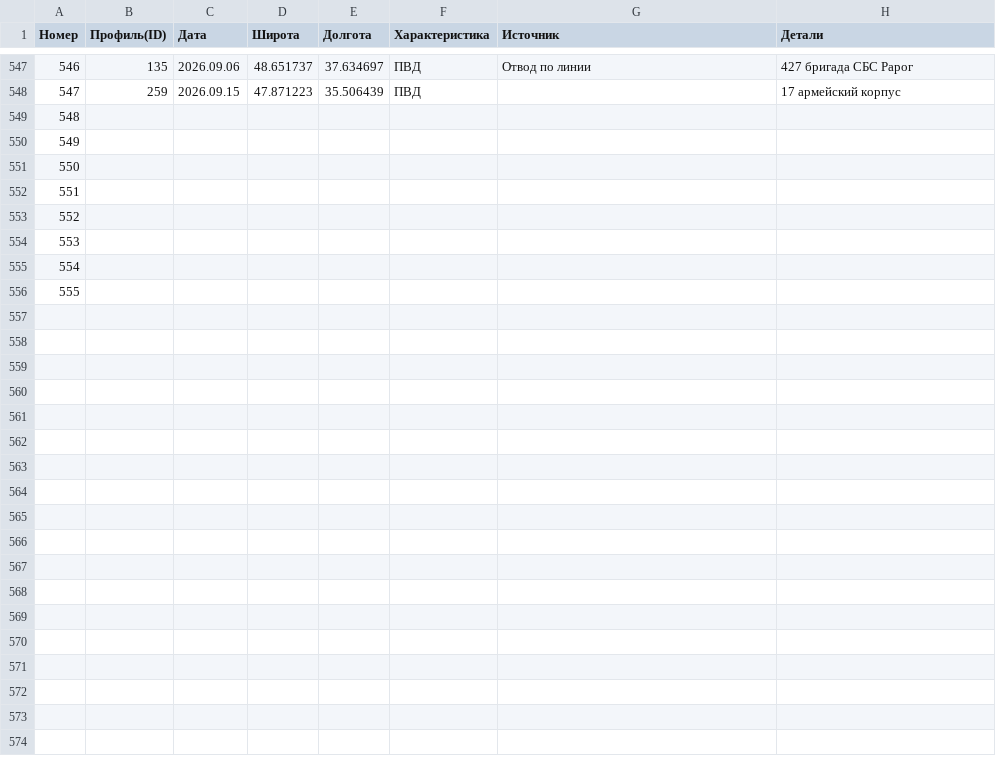
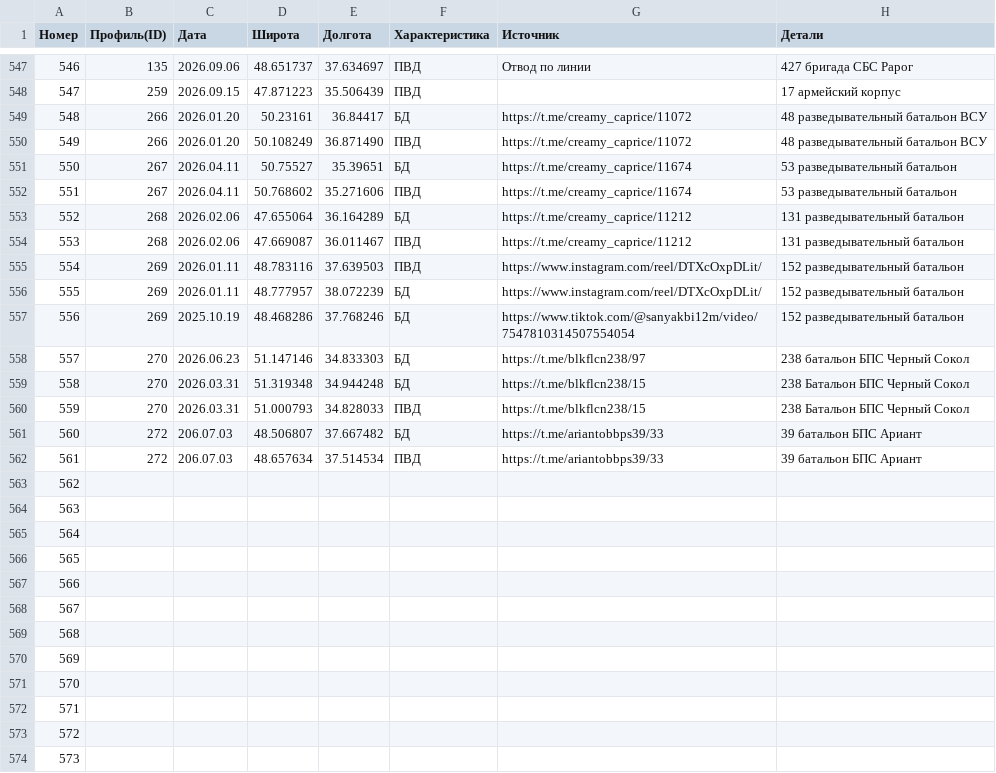
Before and after one commit to mini-krowka/mapsite, a CSV file: kml/Geolocations/UnitsUA.csv, drawn as a sheet; only a part is shown, gaps mark what is left out; addresses are those after the commit; the diff names each change by its address in the sheet, - before the commit and + after, or states it on an @@ line.

Commit message:
Add files via upload

```diff
--- a/kml/Geolocations/UnitsUA.csv
+++ b/kml/Geolocations/UnitsUA.csv
+row 549: 548 | 266 | 2026.01.20 | 50.23161 | 36.84417 | БД | https://t.me/creamy_caprice/11072 | 48 разведывательный батальон ВСУ
+row 550: 549 | 266 | 2026.01.20 | 50.108249 | 36.871490 | ПВД | https://t.me/creamy_caprice/11072 | 48 разведывательный батальон ВСУ
+row 551: 550 | 267 | 2026.04.11 | 50.75527 | 35.39651 | БД | https://t.me/creamy_caprice/11674 | 53 разведывательный батальон
+row 552: 551 | 267 | 2026.04.11 | 50.768602 | 35.271606 | ПВД | https://t.me/creamy_caprice/11674 | 53 разведывательный батальон
+row 553: 552 | 268 | 2026.02.06 | 47.655064 | 36.164289 | БД | https://t.me/creamy_caprice/11212 | 131 разведывательный батальон
+row 554: 553 | 268 | 2026.02.06 | 47.669087 | 36.011467 | ПВД | https://t.me/creamy_caprice/11212 | 131 разведывательный батальон
+row 555: 554 | 269 | 2026.01.11 | 48.783116 | 37.639503 | ПВД | https://www.instagram.com/reel/DTXcOxpDLit/ | 152 разведывательный батальон
+row 556: 555 | 269 | 2026.01.11 | 48.777957 | 38.072239 | БД | https://www.instagram.com/reel/DTXcOxpDLit/ | 152 разведывательный батальон
+row 557: 556 | 269 | 2025.10.19 | 48.468286 | 37.768246 | БД | https://www.tiktok.com/@sanyakbi12m/video/7547810314507554054 | 152 разведывательный батальон
+row 558: 557 | 270 | 2026.06.23 | 51.147146 | 34.833303 | БД | https://t.me/blkflcn238/97 | 238 батальон БПС Черный Сокол
+row 559: 558 | 270 | 2026.03.31 | 51.319348 | 34.944248 | БД | https://t.me/blkflcn238/15 | 238 Батальон БПС Черный Сокол
+row 560: 559 | 270 | 2026.03.31 | 51.000793 | 34.828033 | ПВД | https://t.me/blkflcn238/15 | 238 Батальон БПС Черный Сокол
+row 561: 560 | 272 | 206.07.03 | 48.506807 | 37.667482 | БД | https://t.me/ariantobbps39/33 | 39 батальон БПС Ариант
+row 562: 561 | 272 | 206.07.03 | 48.657634 | 37.514534 | ПВД | https://t.me/ariantobbps39/33 | 39 батальон БПС Ариант
@@ column A (Номер) renumbered between rows 563 and 570 @@
+row 571: 570
+row 572: 571
+row 573: 572
+row 574: 573
```
